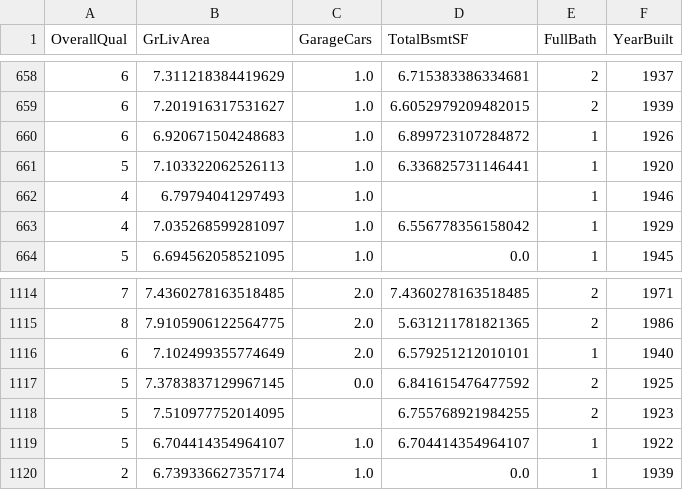
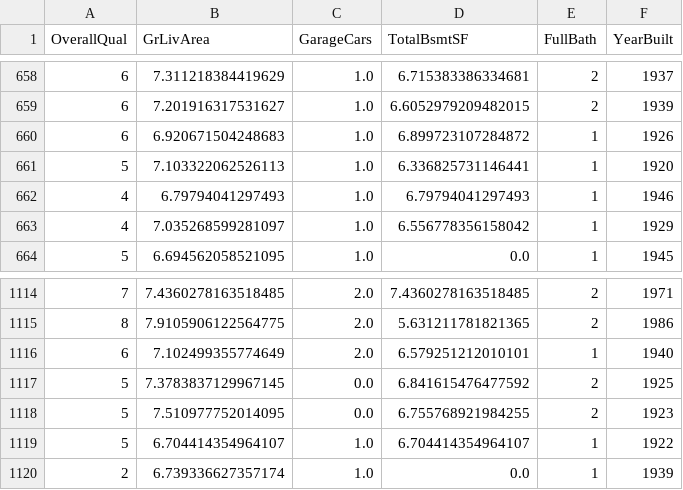
Before and after one commit to Green-Wood/Kagge-HousePrice-Regression, a CSV file: Data/test_x.csv, drawn as a sheet; only a part is shown, gaps mark what is left out.

```diff
--- a/Data/test_x.csv
+++ b/Data/test_x.csv
@@ -661,3 +661,3 @@ OverallQual,GrLivArea,GarageCars,TotalBsmtSF,FullBath,YearBuilt
 5,7.103322062526113,1.0,6.336825731146441,1,1920
-4,6.79794041297493,1.0,,1,1946
+4,6.79794041297493,1.0,6.79794041297493,1,1946
 4,7.035268599281097,1.0,6.556778356158042,1,1929
@@ -1117,3 +1117,3 @@ OverallQual,GrLivArea,GarageCars,TotalBsmtSF,FullBath,YearBuilt
 5,7.3783837129967145,0.0,6.841615476477592,2,1925
-5,7.510977752014095,,6.755768921984255,2,1923
+5,7.510977752014095,0.0,6.755768921984255,2,1923
 5,6.704414354964107,1.0,6.704414354964107,1,1922
```
Also changed, not shown: 6 other files.
